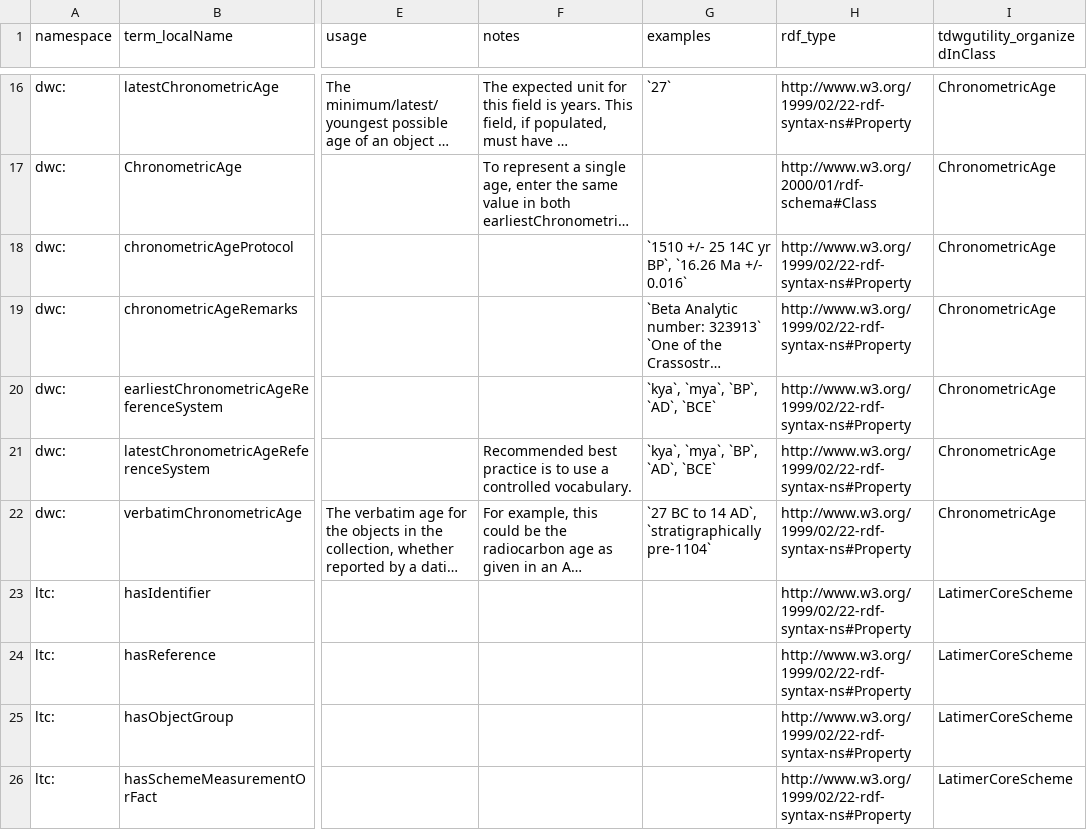
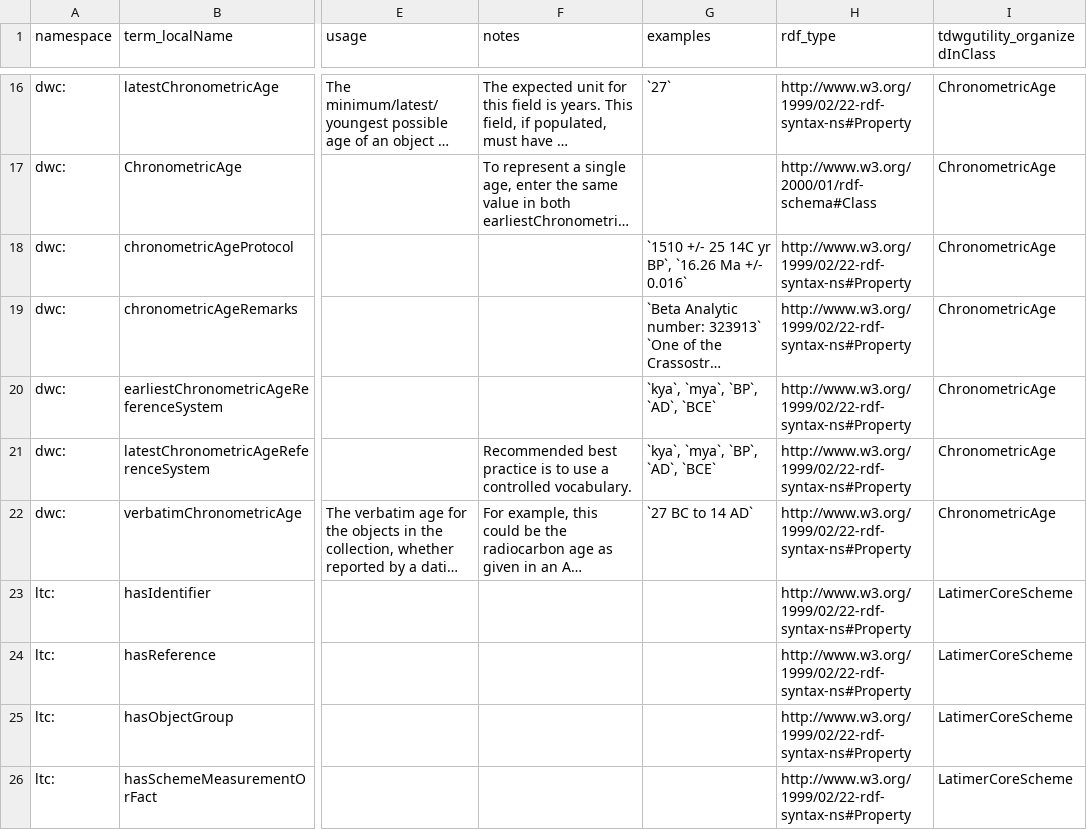
Before and after one commit to tdwg/cd, a CSV file: standard/terms/ltc_standard_terms_draft.csv, drawn as a sheet; only a part is shown, gaps mark what is left out; long unchanged cells end in …; the diff names each change by its address in the sheet, - before the commit and + after, or states it on an @@ line.

Commit message:
Removes reference to stratigraphy from verbatimChronometricAge

```diff
--- a/standard/terms/ltc_standard_terms_draft.csv
+++ b/standard/terms/ltc_standard_terms_draft.csv
-G22 (examples): `27 BC to 14 AD`, `stratigraphically pre-1104`
+G22 (examples): `27 BC to 14 AD`
```
